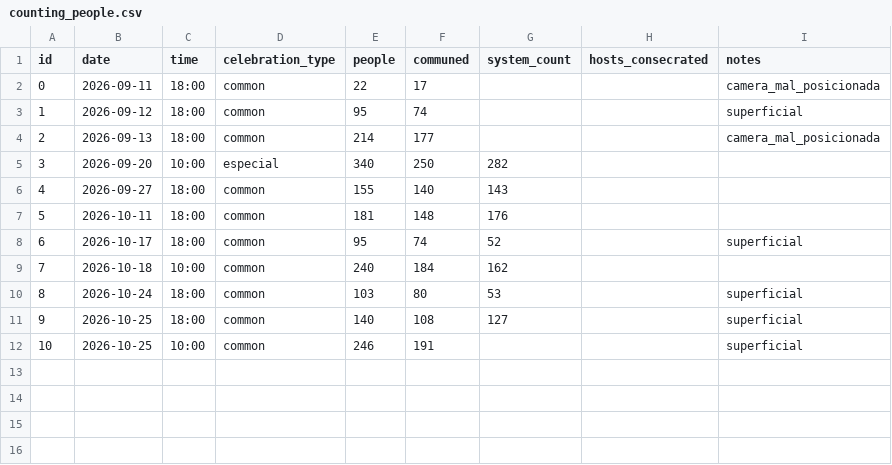
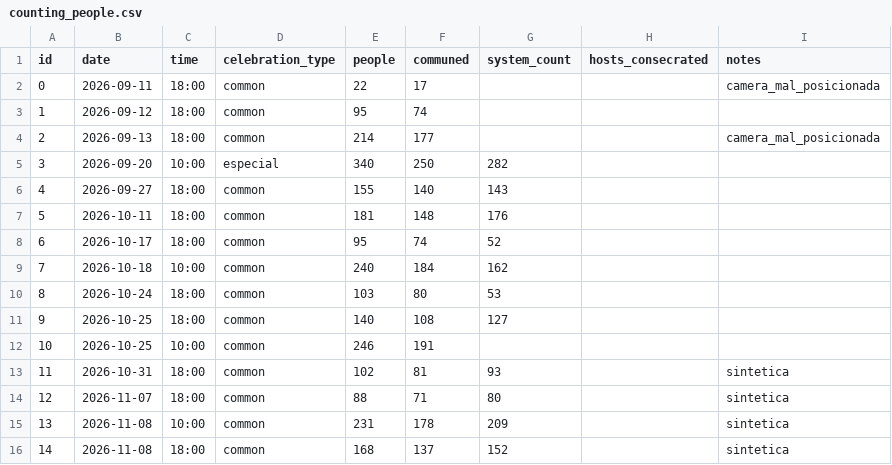
Before and after one commit to FelipeUemura11/EucharistCount-TCC, a CSV file: backend/counting_people.csv, drawn as a sheet.

Commit message:
feat(dados): missas sinteticas para a regressao e janela de 30 min
counting_people.csv ganha 4 missas sinteticas (notes = sintetica), no
padrao das reais, para a base chegar as 15 que a regressao exige. Com elas
a comparacao roda: a regressao errou 5,0 contra 4,3 do coeficiente, que
continua valendo (0,8835). As anotacoes "superficial" das linhas 1, 6, 8,
9 e 10 foram retiradas.

A janela de gravacao sugerida passa a comecar 30 min antes da missa (antes
20), ainda terminando 10 min depois do inicio; a Ajuda acompanha.

```diff
--- a/backend/counting_people.csv
+++ b/backend/counting_people.csv
@@ -2,3 +2,3 @@ id,date,time,celebration_type,people,communed,system_count,hosts_consecrated,not
 0,2026-09-11,18:00,common,22,17,,,camera_mal_posicionada
-1,2026-09-12,18:00,common,95,74,,,superficial
+1,2026-09-12,18:00,common,95,74,,,""
 2,2026-09-13,18:00,common,214,177,,,camera_mal_posicionada
@@ -7,6 +7,10 @@ id,date,time,celebration_type,people,communed,system_count,hosts_consecrated,not
 5,2026-10-11,18:00,common,181,148,176,,
-6,2026-10-17,18:00,common,95,74,52,,superficial
+6,2026-10-17,18:00,common,95,74,52,,""
 7,2026-10-18,10:00,common,240,184,162,,
-8,2026-10-24,18:00,common,103,80,53,,superficial
-9,2026-10-25,18:00,common,140,108,127,,superficial
-10,2026-10-25,10:00,common,246,191,,,superficial
+8,2026-10-24,18:00,common,103,80,53,,""
+9,2026-10-25,18:00,common,140,108,127,,""
+10,2026-10-25,10:00,common,246,191,,,""
+11,2026-10-31,18:00,common,102,81,93,,sintetica
+12,2026-11-07,18:00,common,88,71,80,,sintetica
+13,2026-11-08,10:00,common,231,178,209,,sintetica
+14,2026-11-08,18:00,common,168,137,152,,sintetica
```
Also changed, not shown: 2 other files.
